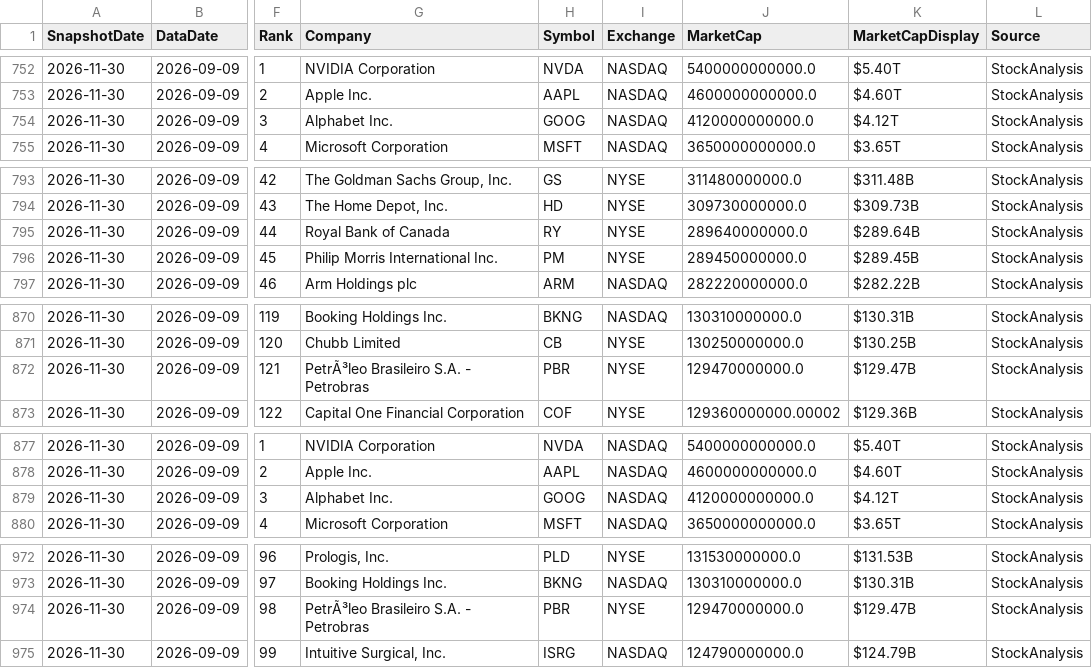
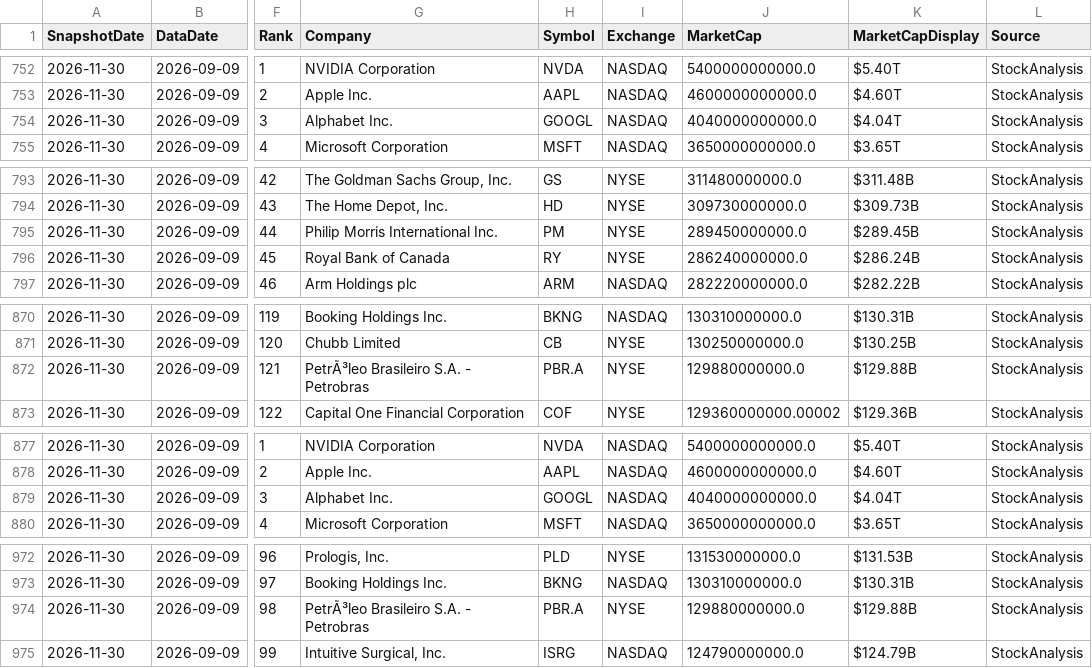
Before and after one commit to RH-102/my-index, a CSV file: data/top100_history.csv, drawn as a sheet; only a part is shown, gaps mark what is left out; the diff covers the shown part only; the diff names each change by its address in the sheet, - before the commit and + after, or states it on an @@ line.

```diff
--- a/data/top100_history.csv
+++ b/data/top100_history.csv
-H754 (Symbol): GOOG
+H754 (Symbol): GOOGL
-J754 (MarketCap): 4120000000000.0
+J754 (MarketCap): 4040000000000.0
-K754 (MarketCapDisplay): $4.12T
+K754 (MarketCapDisplay): $4.04T
-G795 (Company): Royal Bank of Canada
+G795 (Company): Philip Morris International Inc.
-H795 (Symbol): RY
+H795 (Symbol): PM
-J795 (MarketCap): 289640000000.0
+J795 (MarketCap): 289450000000.0
-K795 (MarketCapDisplay): $289.64B
+K795 (MarketCapDisplay): $289.45B
-G796 (Company): Philip Morris International Inc.
+G796 (Company): Royal Bank of Canada
-H796 (Symbol): PM
+H796 (Symbol): RY
-J796 (MarketCap): 289450000000.0
+J796 (MarketCap): 286240000000.0
-K796 (MarketCapDisplay): $289.45B
+K796 (MarketCapDisplay): $286.24B
-H872 (Symbol): PBR
+H872 (Symbol): PBR.A
-J872 (MarketCap): 129470000000.0
+J872 (MarketCap): 129880000000.0
-K872 (MarketCapDisplay): $129.47B
+K872 (MarketCapDisplay): $129.88B
-H879 (Symbol): GOOG
+H879 (Symbol): GOOGL
-J879 (MarketCap): 4120000000000.0
+J879 (MarketCap): 4040000000000.0
-K879 (MarketCapDisplay): $4.12T
+K879 (MarketCapDisplay): $4.04T
-H974 (Symbol): PBR
+H974 (Symbol): PBR.A
-J974 (MarketCap): 129470000000.0
+J974 (MarketCap): 129880000000.0
-K974 (MarketCapDisplay): $129.47B
+K974 (MarketCapDisplay): $129.88B
```
Also changed, not shown: 3 edited cells elsewhere in this file, data/benchmark_history.csv, data/risk_dashboard.csv, 3 other files.
